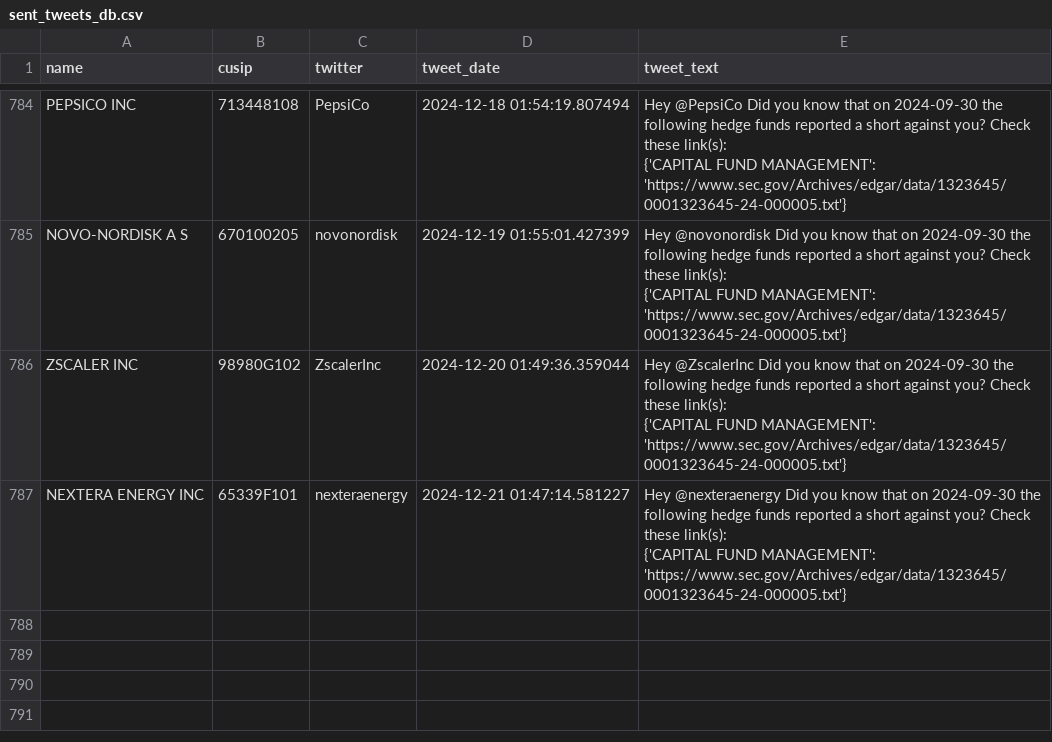
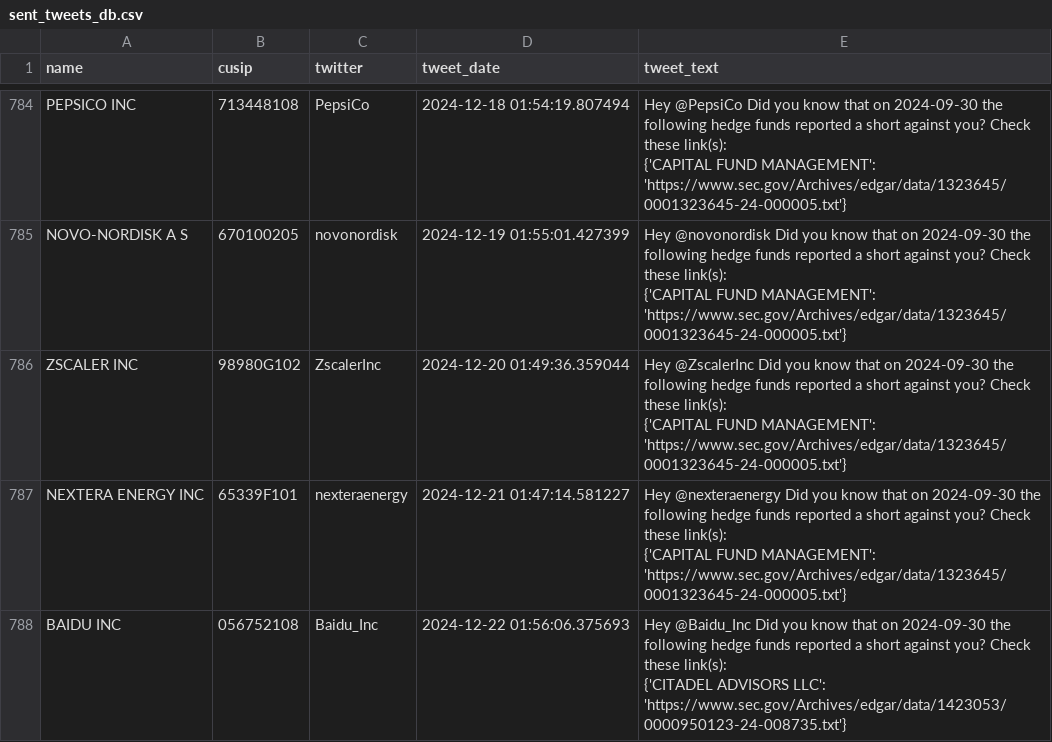
Before and after one commit to whs2k/stockFries_gha, a CSV file: sent_tweets_db.csv, drawn as a sheet; only a part is shown, gaps mark what is left out; ↵ is a line break in a cell; the diff names each change by its address in the sheet, - before the commit and + after, or states it on an @@ line.

```diff
--- a/sent_tweets_db.csv
+++ b/sent_tweets_db.csv
+row 788: BAIDU INC | 056752108 | Baidu_Inc | 2024-12-22 01:56:06.375693 | Hey @Baidu_Inc Did you know that on 2024-09-30 the following hedge funds reported a short against you? Check these link(s): ↵ {'CITADEL ADVISORS LLC': 'https://www.sec.gov/Archives/edgar/data/1423053/0000950123-24-008735.txt'}
```
Also changed, not shown: 3 other files.
